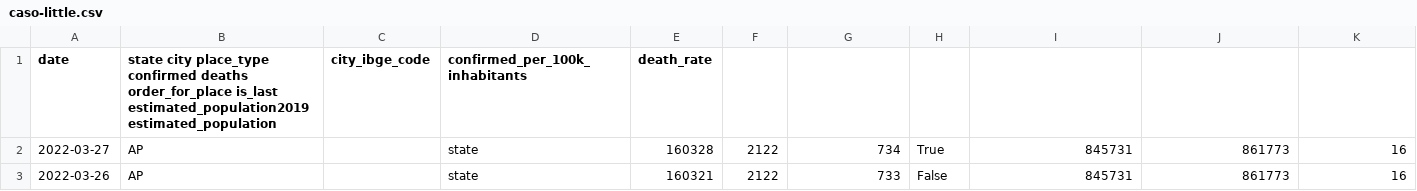
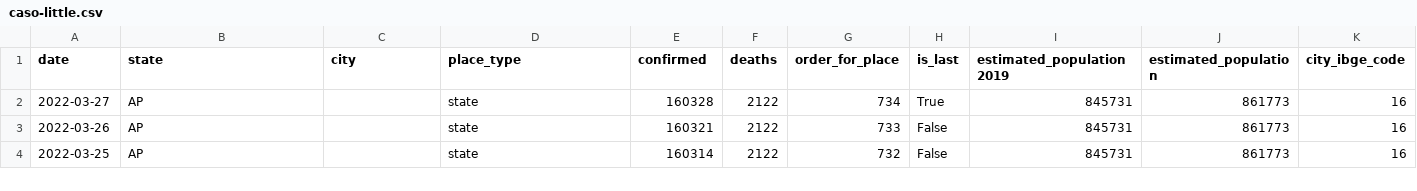
Before and after one commit to juan1t0/FGV-practice, a CSV file: caso-little.csv, drawn as a sheet; only a part is shown; the shorter side is filled out with more unchanged rows; the diff covers the shown part only; the diff names each change by its address in the sheet, - before the commit and + after, or states it on an @@ line.

Commit message:
separated

```diff
--- a/caso-little.csv
+++ b/caso-little.csv
-B1: state city place_type confirmed deaths order_for_place is_last estimated_population2019 estimated_population
+B1: state
-C1: city_ibge_code
+C1: city
-D1: confirmed_per_100k_inhabitants
+D1: place_type
-E1: death_rate
+E1: confirmed
-F1: (empty)
+F1: deaths
-G1: (empty)
+G1: order_for_place
-H1: (empty)
+H1: is_last
-I1: (empty)
+I1: estimated_population2019
-J1: (empty)
+J1: estimated_population
-K1: (empty)
+K1: city_ibge_code
```
Also changed, not shown: 2 edited cells elsewhere in this file.
